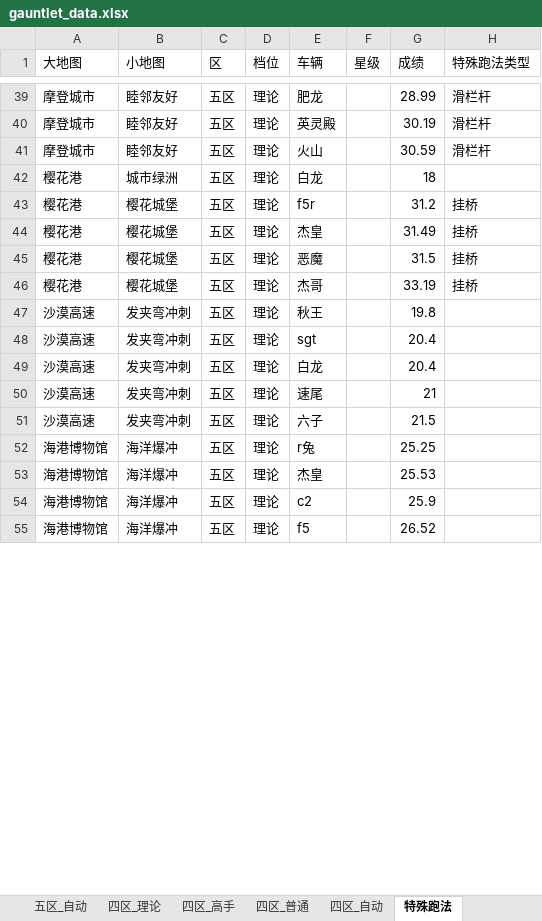
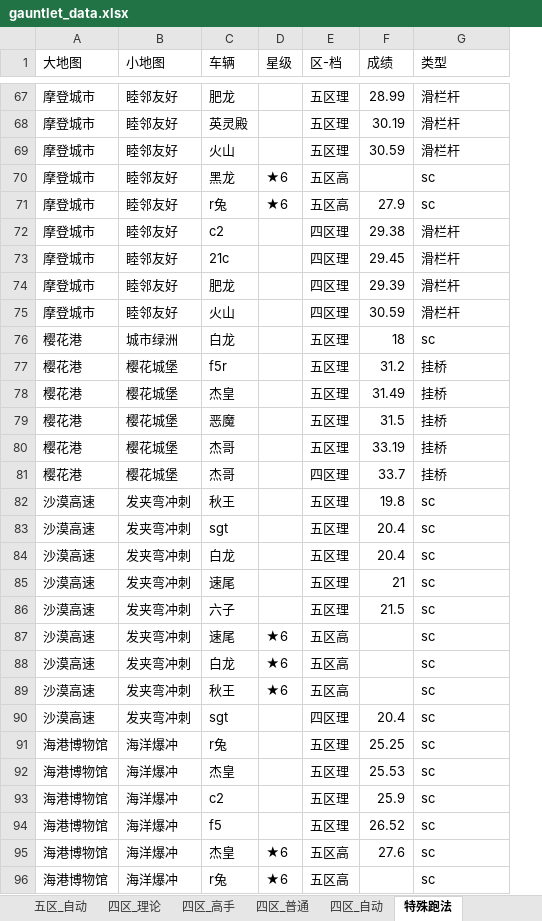
Before and after one commit to Testiphi/MutualExclusionAllocator, an Excel workbook: gauntlet_data.xlsx, sheet 特殊跑法, drawn as a sheet; only a part is shown, gaps mark what is left out; values as stored, in another font and other column widths than the file's, no cell formats; removed rows and columns are numbered as before the commit, all else as after; the diff covers the shown part only; the diff names each change by its address in the sheet, - before the commit and + after, or states it on an @@ line.

```diff
--- a/gauntlet_data.xlsx (sheet 特殊跑法)
+++ b/gauntlet_data.xlsx (sheet 特殊跑法)
-column C (区), rows 39-55: all 五区
-column D (档位), rows 39-55: all 理论
+column E (区-档), rows 67-69: all 五区理; rows 76-80: all 五区理; rows 82-86: all 五区理; rows 91-94: all 五区理
-G1: 特殊跑法类型
+G1: 类型
+row 70: 摩登城市 | 睦邻友好 | 黑龙 | ★6 | 五区高 |  | sc
+row 71: 摩登城市 | 睦邻友好 | r兔 | ★6 | 五区高 | 27.9 | sc
@@ row 127 moved to row 72: 摩登城市 @@
@@ row 128 moved to row 73: 摩登城市 @@
@@ row 129 moved to row 74: 摩登城市 @@
@@ row 130 moved to row 75: 摩登城市 @@
-G76 (类型): (empty)
+G76 (类型): sc
@@ row 131 moved to row 81: 樱花港 @@
-G82:G86 (类型): (empty)
+G82:G86 (类型): sc
+row 87: 沙漠高速 | 发夹弯冲刺 | 速尾 | ★6 | 五区高 |  | sc
+row 88: 沙漠高速 | 发夹弯冲刺 | 白龙 | ★6 | 五区高 |  | sc
+row 89: 沙漠高速 | 发夹弯冲刺 | 秋王 | ★6 | 五区高 |  | sc
+row 90: 沙漠高速 | 发夹弯冲刺 | sgt |  | 四区理 | 20.4 | sc
-G91:G94 (类型): (empty)
+G91:G94 (类型): sc
+row 95: 海港博物馆 | 海洋爆冲 | 杰皇 | ★6 | 五区高 | 27.6 | sc
+row 96: 海港博物馆 | 海洋爆冲 | r兔 | ★6 | 五区高 |  | sc
```
Also changed, not shown: 31 added rows, 39 removed rows, 20 moved rows and 15 edited cells elsewhere in this sheet, sheet 五区_高手, sheet 五区_普通, sheet 四区_高手, sheet 五区_理论, sheet 四区_普通, sheet 四区_理论, 2 more sheets, cell formats, 1 other file.
